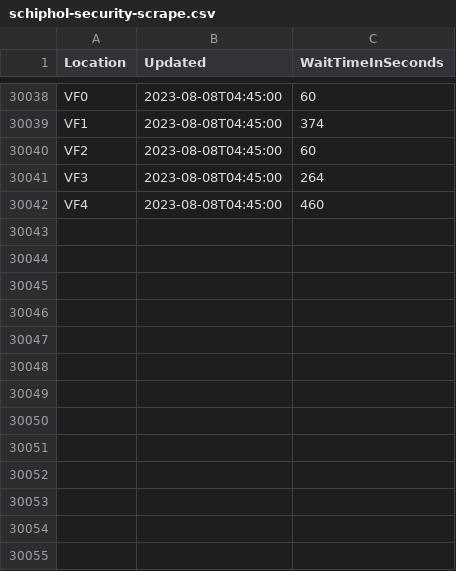
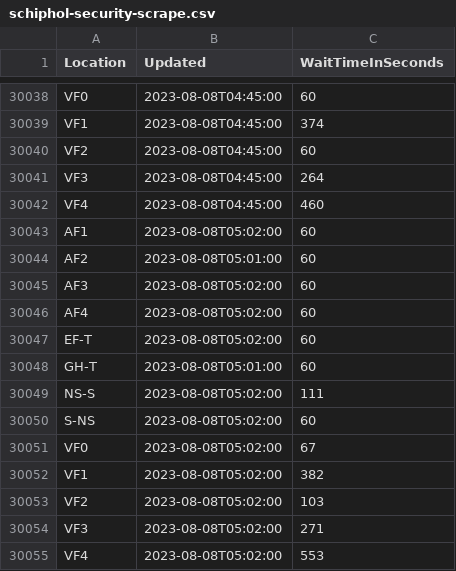
Before and after one commit to justusvervaart/realtime-ov, a CSV file: schiphol-security-scrape.csv, drawn as a sheet; only a part is shown, gaps mark what is left out.

```diff
--- a/schiphol-security-scrape.csv
+++ b/schiphol-security-scrape.csv
@@ -30042 +30042,14 @@ VF3,2023-08-08T04:45:00,264
 VF4,2023-08-08T04:45:00,460
+AF1,2023-08-08T05:02:00,60
+AF2,2023-08-08T05:01:00,60
+AF3,2023-08-08T05:02:00,60
+AF4,2023-08-08T05:02:00,60
+EF-T,2023-08-08T05:02:00,60
+GH-T,2023-08-08T05:01:00,60
+NS-S,2023-08-08T05:02:00,111
+S-NS,2023-08-08T05:02:00,60
+VF0,2023-08-08T05:02:00,67
+VF1,2023-08-08T05:02:00,382
+VF2,2023-08-08T05:02:00,103
+VF3,2023-08-08T05:02:00,271
+VF4,2023-08-08T05:02:00,553
```
